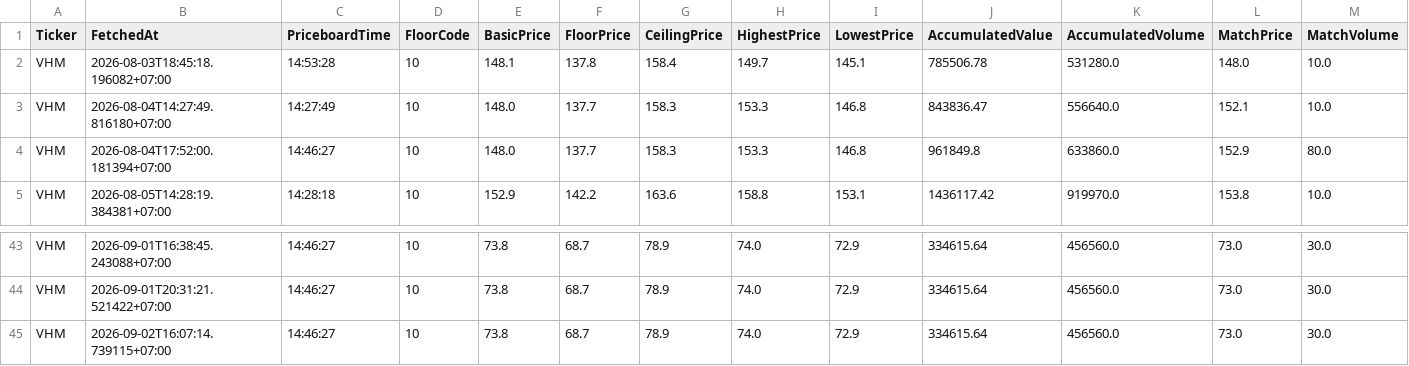
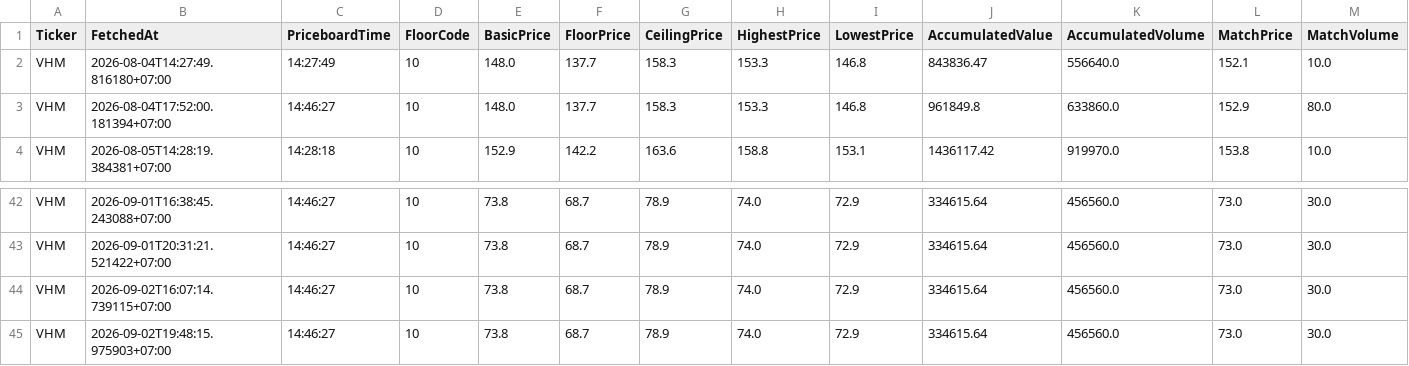
Before and after one commit to minhhai2209/investment-notebook, a CSV file: out/data/depth_snapshots/VHM_depth.csv, drawn as a sheet; only a part is shown, gaps mark what is left out; removed rows and columns are numbered as before the commit, all else as after; rows hold the shown columns only; the diff names each change by its address in the sheet, - before the commit and + after, or states it on an @@ line.

```diff
--- a/out/data/depth_snapshots/VHM_depth.csv
+++ b/out/data/depth_snapshots/VHM_depth.csv
-row 2: VHM | 2026-08-03T18:45:18.196082+07:00 | 14:53:28 | 10 | 148.1 | 137.8 | 158.4 | 149.7 | 145.1 | 785506.78 | 531280.0 | 148.0 | 10.0
+row 45: VHM | 2026-09-02T19:48:15.975903+07:00 | 14:46:27 | 10 | 73.8 | 68.7 | 78.9 | 74.0 | 72.9 | 334615.64 | 456560.0 | 73.0 | 30.0
```
Also changed, not shown: out/data/depth_snapshots/CTG_depth.csv, out/data/depth_snapshots/HDB_depth.csv, 36 other files.
